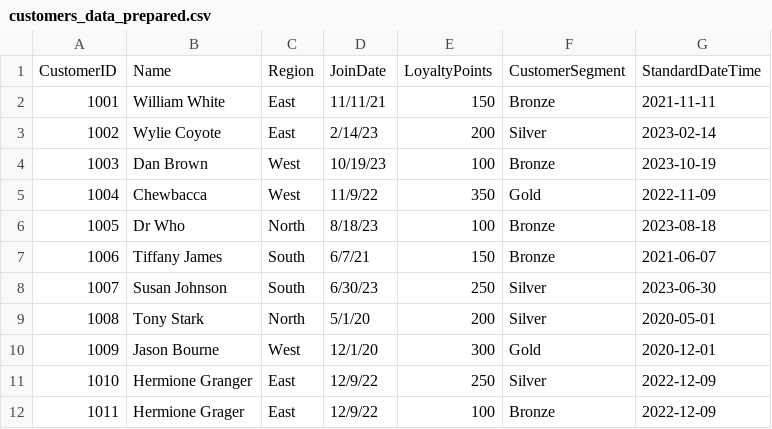
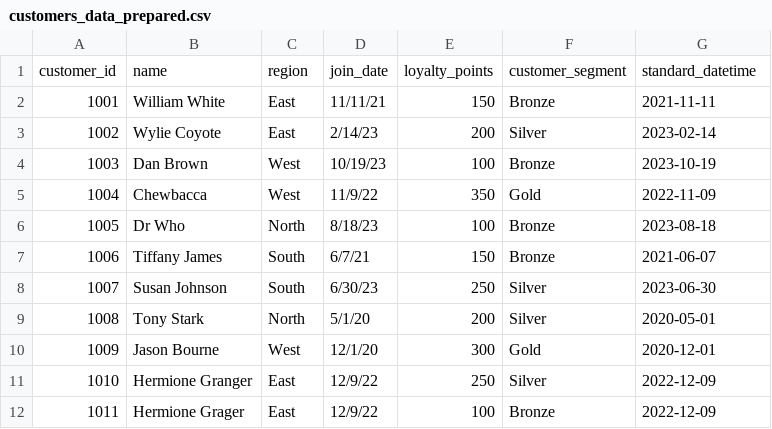
Before and after one commit to wkarto/smart-store-karto, a CSV file: data/prepared/customers_data_prepared.csv, drawn as a sheet; removed rows and columns are numbered as before the commit, all else as after; the diff names each change by its address in the sheet, - before the commit and + after, or states it on an @@ line.

```diff
--- a/data/prepared/customers_data_prepared.csv
+++ b/data/prepared/customers_data_prepared.csv
-row 1: CustomerID | Name | Region | JoinDate | LoyaltyPoints | CustomerSegment | StandardDateTime
+row 1: customer_id | name | region | join_date | loyalty_points | customer_segment | standard_datetime
```
Also changed, not shown: data/prepared/products_data_prepared.csv, data/prepared/sales_data_prepared.csv, 2 other files.
